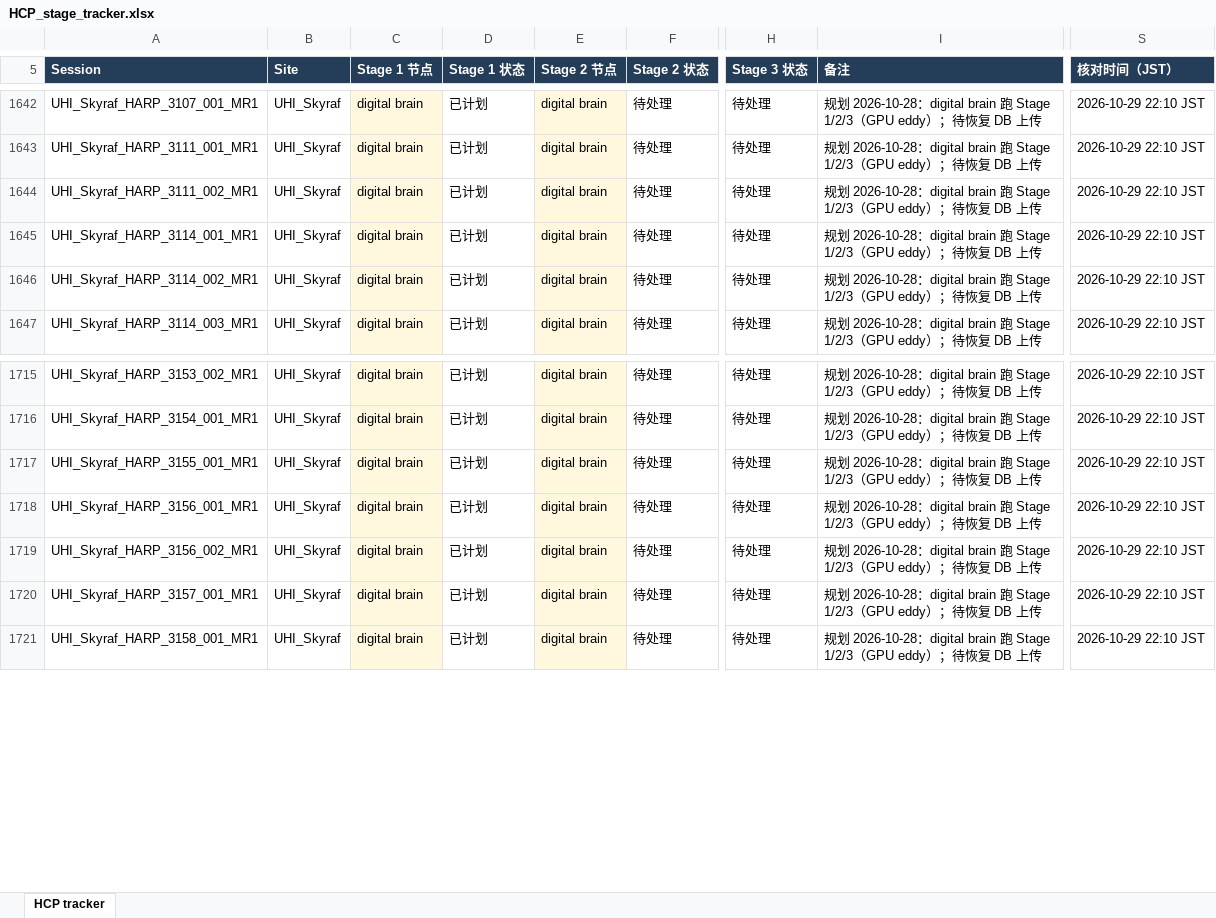
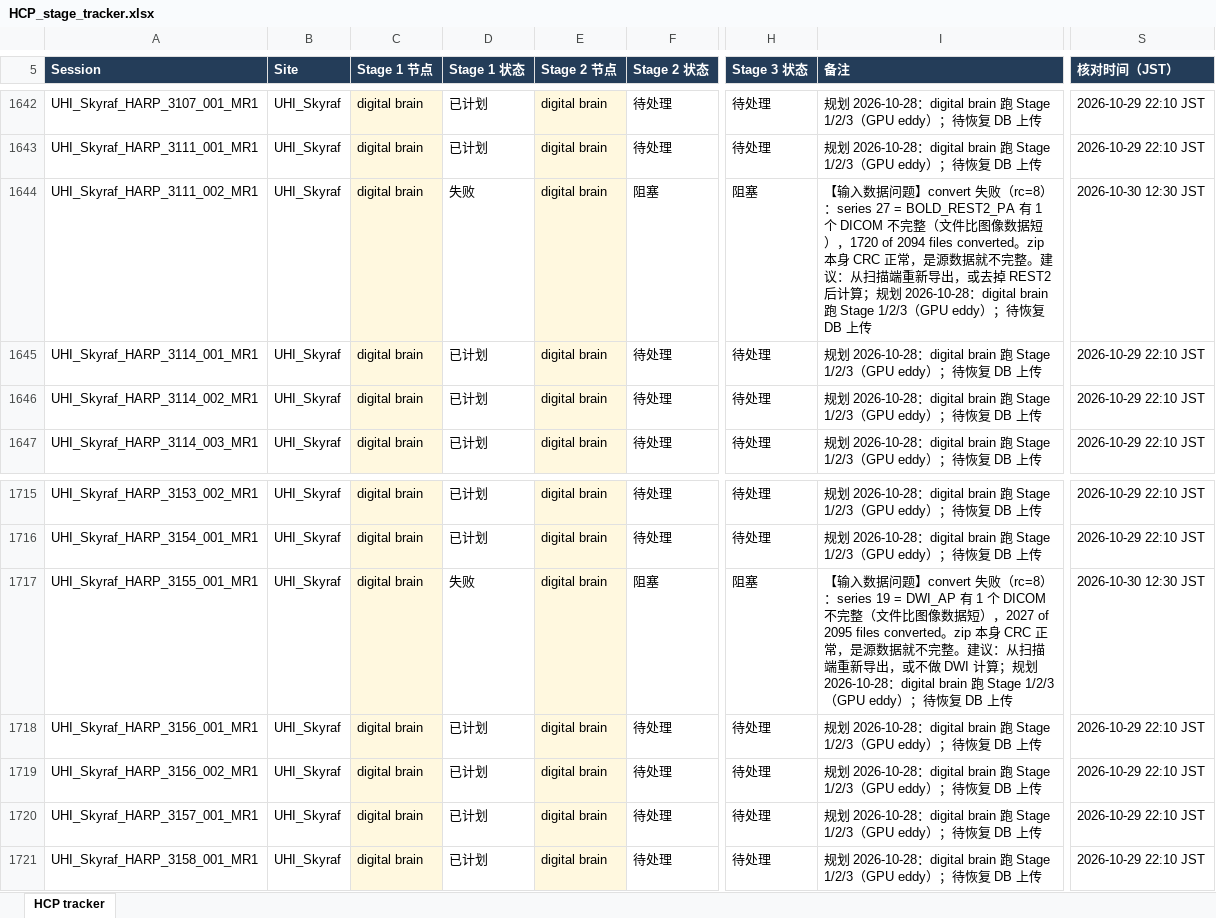
Before and after one commit to Liqu0012/amed-hcp-pipeline, an Excel workbook: tracking/HCP_stage_tracker.xlsx, sheet HCP tracker, drawn as a sheet; only a part is shown, gaps mark what is left out; values as stored, in another font and other column widths than the file's, no borders; conditional formats and table styles not drawn; the diff names each change by its address in the sheet, - before the commit and + after, or states it on an @@ line.

```diff
--- a/tracking/HCP_stage_tracker.xlsx (sheet HCP tracker)
+++ b/tracking/HCP_stage_tracker.xlsx (sheet HCP tracker)
-D1644 (Stage 1 状态): 已计划
+D1644 (Stage 1 状态): 失败
-F1644 (Stage 2 状态): 待处理
+F1644 (Stage 2 状态): 阻塞
-H1644 (Stage 3 状态): 待处理
+H1644 (Stage 3 状态): 阻塞
-I1644 (备注): 规划…
+I1644 (备注): 【输入数据问题】convert 失败（rc=8）：series 27 = BOLD_REST2_PA 有 1 个 DICOM 不完整（文件比图像数据短），1720 of 2094 files converted。zip 本身 CRC 正常，是源数据就不完整。建议：从扫描端重新导出，或去掉 REST2 后计算；规划…
-S1644 (核对时间（JST）): 2026-10-29 22:10 JST
+S1644 (核对时间（JST）): 2026-10-30 12:30 JST
-D1717 (Stage 1 状态): 已计划
+D1717 (Stage 1 状态): 失败
-F1717 (Stage 2 状态): 待处理
+F1717 (Stage 2 状态): 阻塞
-H1717 (Stage 3 状态): 待处理
+H1717 (Stage 3 状态): 阻塞
-I1717 (备注): 规划…
+I1717 (备注): 【输入数据问题】convert 失败（rc=8）：series 19 = DWI_AP 有 1 个 DICOM 不完整（文件比图像数据短），2027 of 2095 files converted。zip 本身 CRC 正常，是源数据就不完整。建议：从扫描端重新导出，或不做 DWI 计算；规划…
-S1717 (核对时间（JST）): 2026-10-29 22:10 JST
+S1717 (核对时间（JST）): 2026-10-30 12:30 JST
```
Also changed, not shown: 3 other files.
